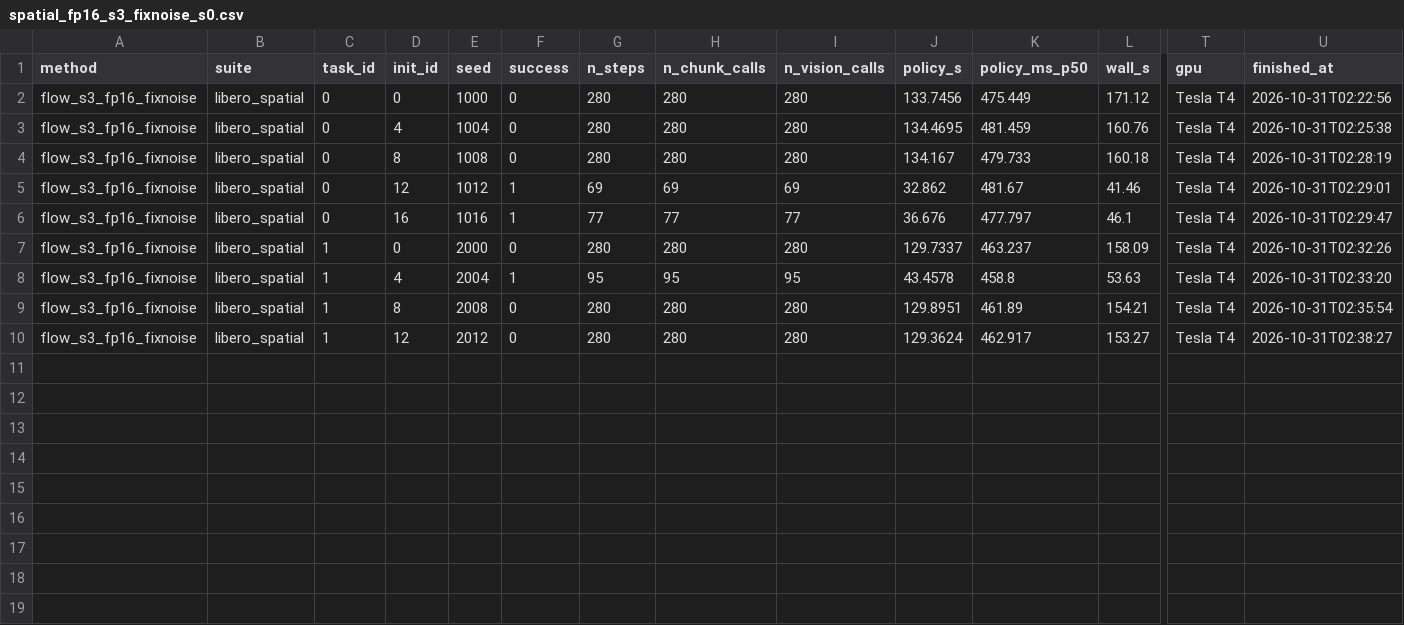
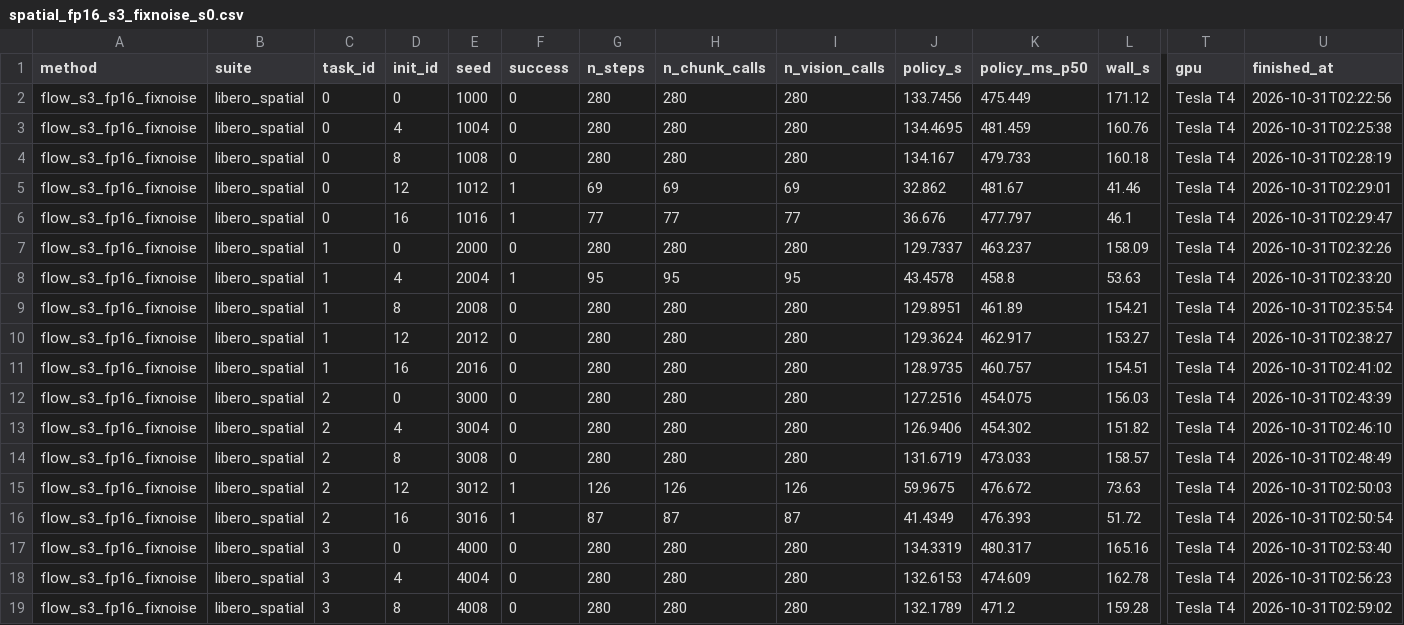
Before and after one commit to Ngoc-LM/efficient-vla, a CSV file: results/t4/raw/spatial_fp16_s3_fixnoise_s0.csv, drawn as a sheet; only a part is shown, gaps mark what is left out; rows hold the shown columns only; the diff names each change by its address in the sheet, - before the commit and + after, or states it on an @@ line.

Commit message:
T4 results: spatial_fp16_s3_fixnoise (in progress)

```diff
--- a/results/t4/raw/spatial_fp16_s3_fixnoise_s0.csv
+++ b/results/t4/raw/spatial_fp16_s3_fixnoise_s0.csv
+row 11: flow_s3_fp16_fixnoise | libero_spatial | 1 | 16 | 2016 | 0 | 280 | 280 | 280 | 128.9735 | 460.757 | 154.51 | Tesla T4 | 2026-10-31T02:41:02
+row 12: flow_s3_fp16_fixnoise | libero_spatial | 2 | 0 | 3000 | 0 | 280 | 280 | 280 | 127.2516 | 454.075 | 156.03 | Tesla T4 | 2026-10-31T02:43:39
+row 13: flow_s3_fp16_fixnoise | libero_spatial | 2 | 4 | 3004 | 0 | 280 | 280 | 280 | 126.9406 | 454.302 | 151.82 | Tesla T4 | 2026-10-31T02:46:10
+row 14: flow_s3_fp16_fixnoise | libero_spatial | 2 | 8 | 3008 | 0 | 280 | 280 | 280 | 131.6719 | 473.033 | 158.57 | Tesla T4 | 2026-10-31T02:48:49
+row 15: flow_s3_fp16_fixnoise | libero_spatial | 2 | 12 | 3012 | 1 | 126 | 126 | 126 | 59.9675 | 476.672 | 73.63 | Tesla T4 | 2026-10-31T02:50:03
+row 16: flow_s3_fp16_fixnoise | libero_spatial | 2 | 16 | 3016 | 1 | 87 | 87 | 87 | 41.4349 | 476.393 | 51.72 | Tesla T4 | 2026-10-31T02:50:54
+row 17: flow_s3_fp16_fixnoise | libero_spatial | 3 | 0 | 4000 | 0 | 280 | 280 | 280 | 134.3319 | 480.317 | 165.16 | Tesla T4 | 2026-10-31T02:53:40
+row 18: flow_s3_fp16_fixnoise | libero_spatial | 3 | 4 | 4004 | 0 | 280 | 280 | 280 | 132.6153 | 474.609 | 162.78 | Tesla T4 | 2026-10-31T02:56:23
+row 19: flow_s3_fp16_fixnoise | libero_spatial | 3 | 8 | 4008 | 0 | 280 | 280 | 280 | 132.1789 | 471.2 | 159.28 | Tesla T4 | 2026-10-31T02:59:02
```
Also changed, not shown: results/t4/raw/spatial_fp16_s3_fixnoise_s1.csv, results/t4/raw/spatial_fp16_s3_fixnoise_s2.csv, 44 other files.
